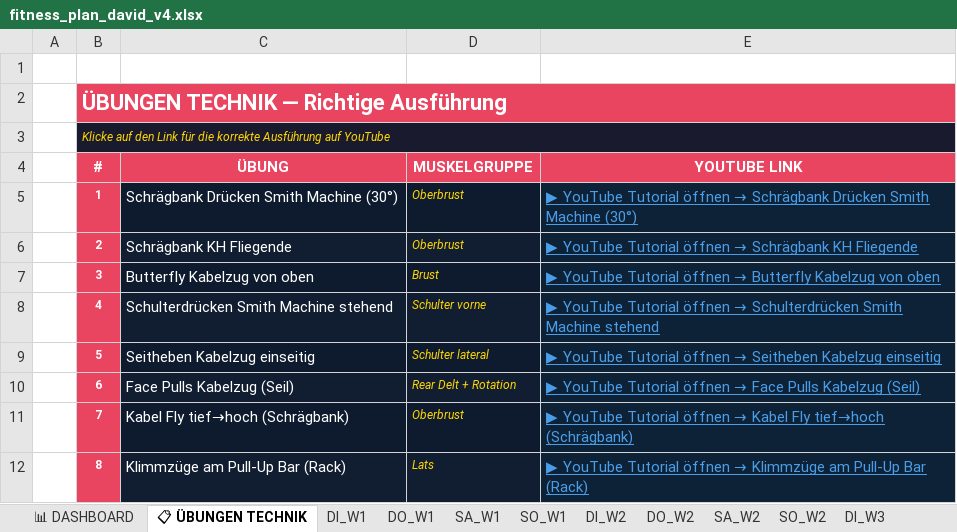
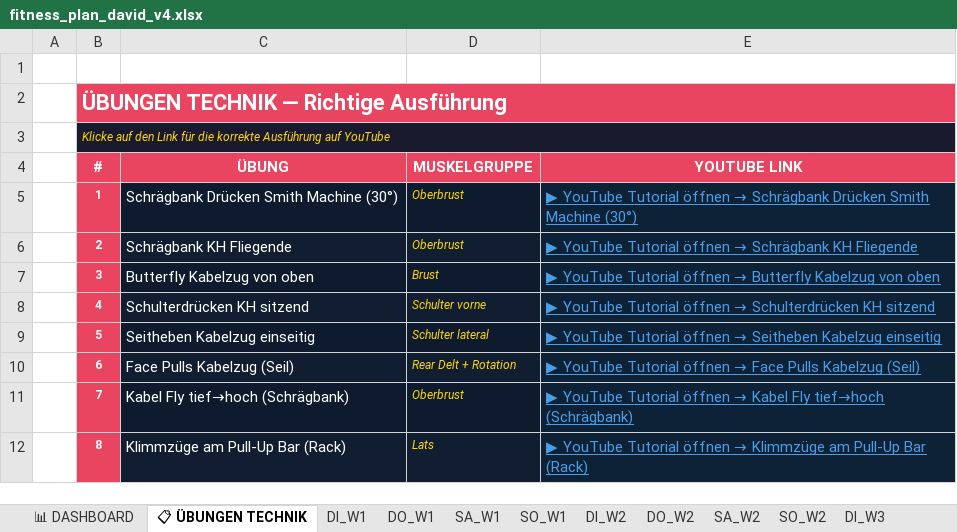
Before and after one commit to bohlerdavid/web, an Excel workbook: fitness_plan_david_v4.xlsx, sheet 📋 ÜBUNGEN TECHNIK, drawn as a sheet; only a part is shown; values as stored, in another font and other column widths than the file's, no borders; the diff names each change by its address in the sheet, - before the commit and + after, or states it on an @@ line.

```diff
--- a/fitness_plan_david_v4.xlsx (sheet 📋 ÜBUNGEN TECHNIK)
+++ b/fitness_plan_david_v4.xlsx (sheet 📋 ÜBUNGEN TECHNIK)
-C8 (ÜBUNG): Schulterdrücken Smith Machine stehend
+C8 (ÜBUNG): Schulterdrücken KH sitzend
-E8 (YOUTUBE LINK): …→ Schulterdrücken Smith Machine stehend
+E8 (YOUTUBE LINK): …→ Schulterdrücken KH sitzend
```
Also changed, not shown: sheet DI_W1, sheet DI_W2, sheet DI_W3, sheet DI_W4, sheet 📊 DASHBOARD.
